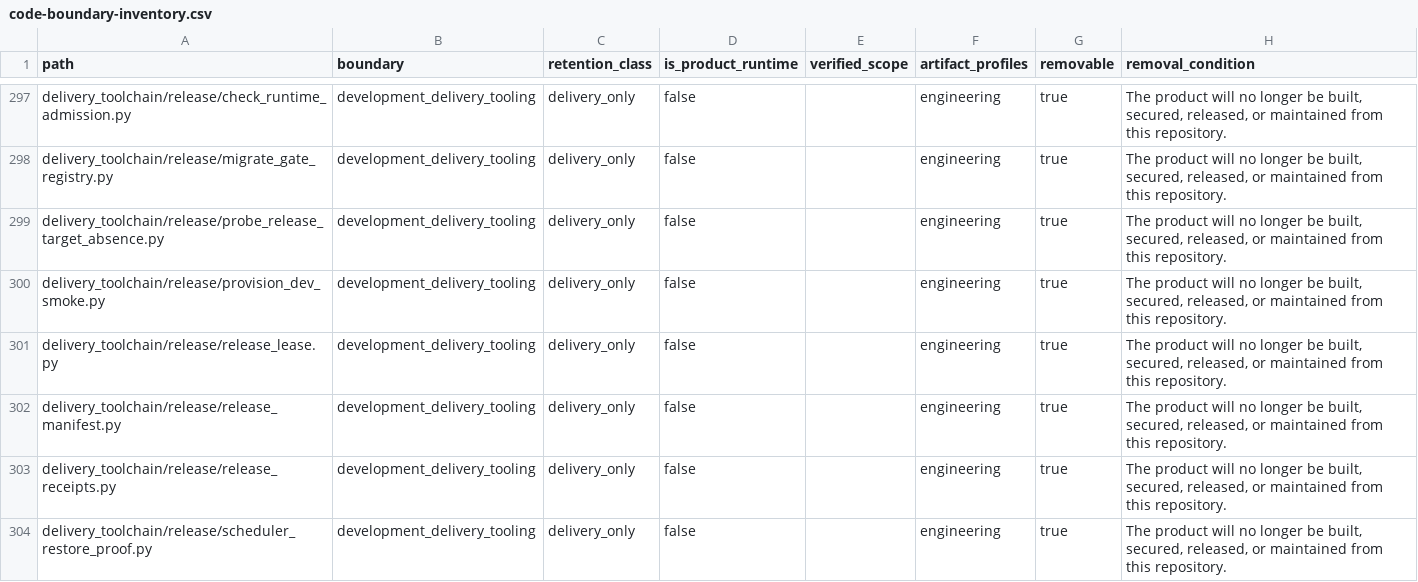
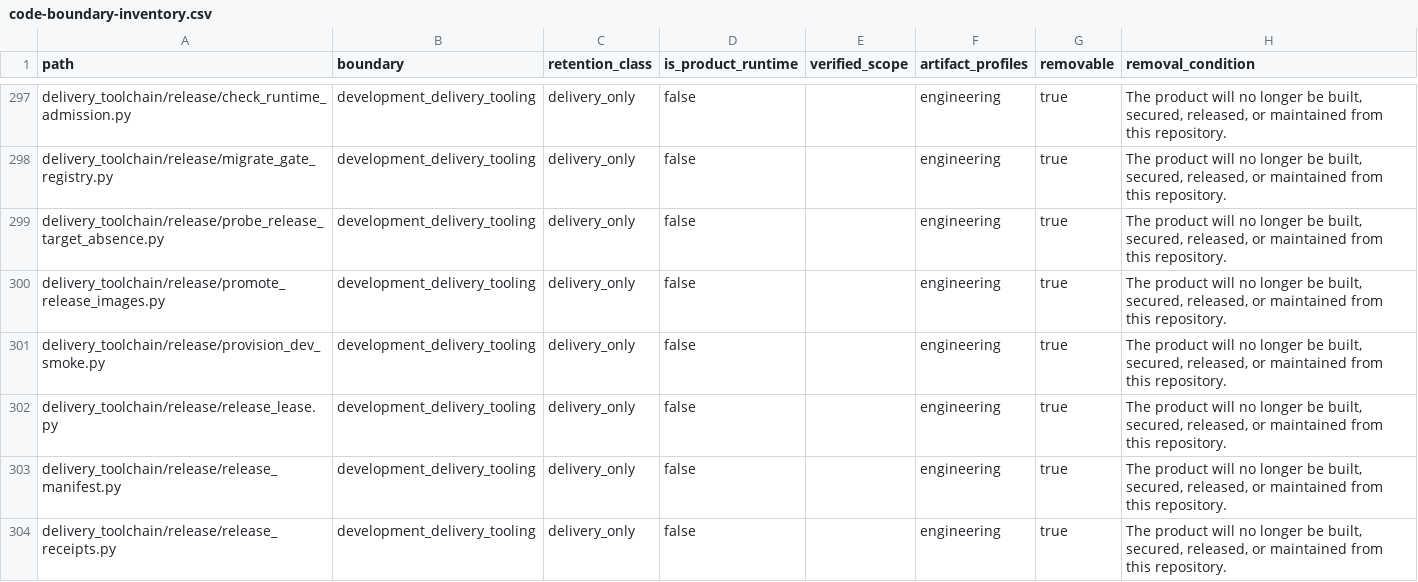
Before and after one commit to alfloop-dev/odayplus, a CSV file: docs/audits/code-boundary-inventory.csv, drawn as a sheet; only a part is shown, gaps mark what is left out; the shorter side is filled out with more unchanged rows.

```diff
--- a/docs/audits/code-boundary-inventory.csv
+++ b/docs/audits/code-boundary-inventory.csv
@@ -299,2 +299,3 @@ delivery_toolchain/release/migrate_gate_registry.py,development_delivery_tooling
 delivery_toolchain/release/probe_release_target_absence.py,development_delivery_tooling,delivery_only,false,,engineering,true,"The product will no longer be built, secured, released, or maintained from this repository."
+delivery_toolchain/release/promote_release_images.py,development_delivery_tooling,delivery_only,false,,engineering,true,"The product will no longer be built, secured, released, or maintained from this repository."
 delivery_toolchain/release/provision_dev_smoke.py,development_delivery_tooling,delivery_only,false,,engineering,true,"The product will no longer be built, secured, released, or maintained from this repository."
```
Also changed, not shown: 10 other files.
